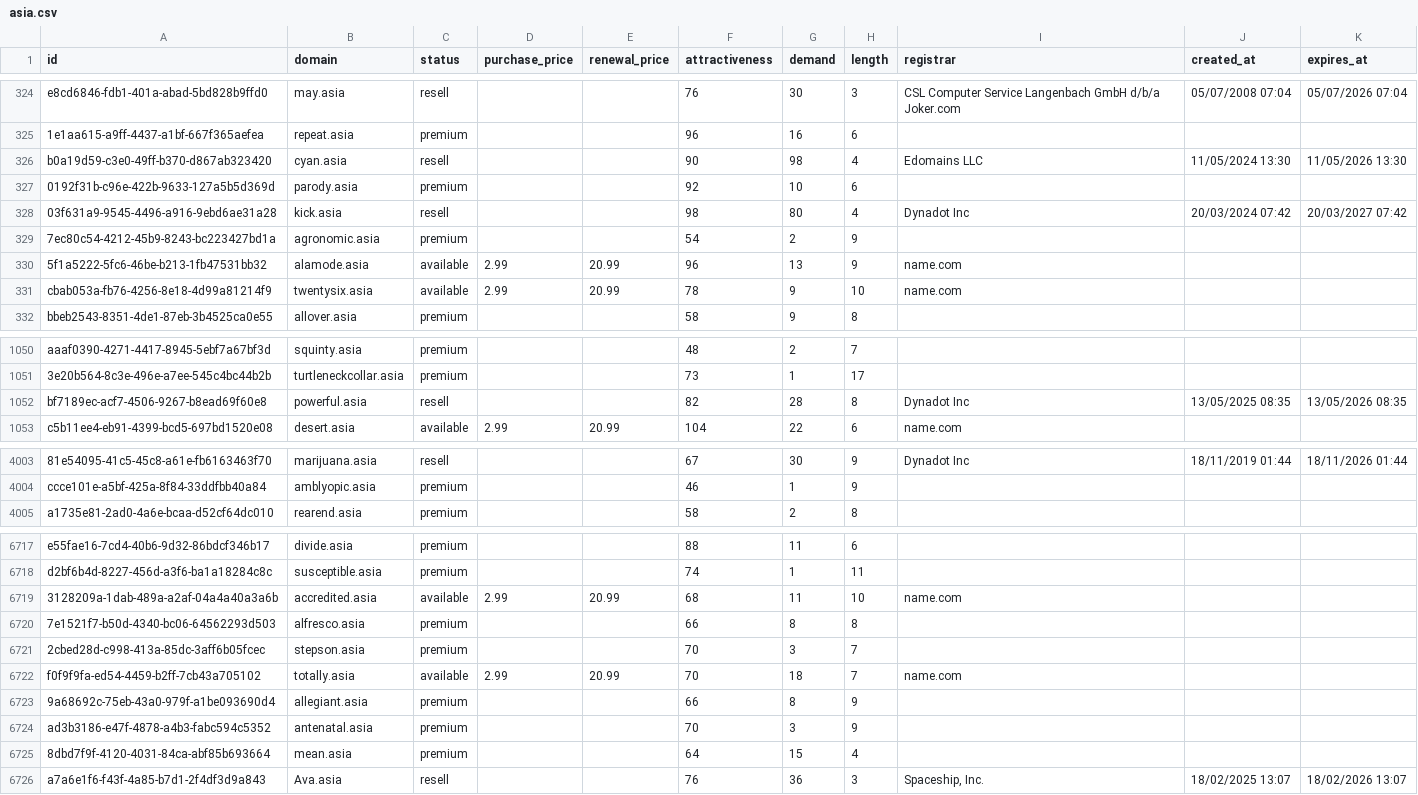
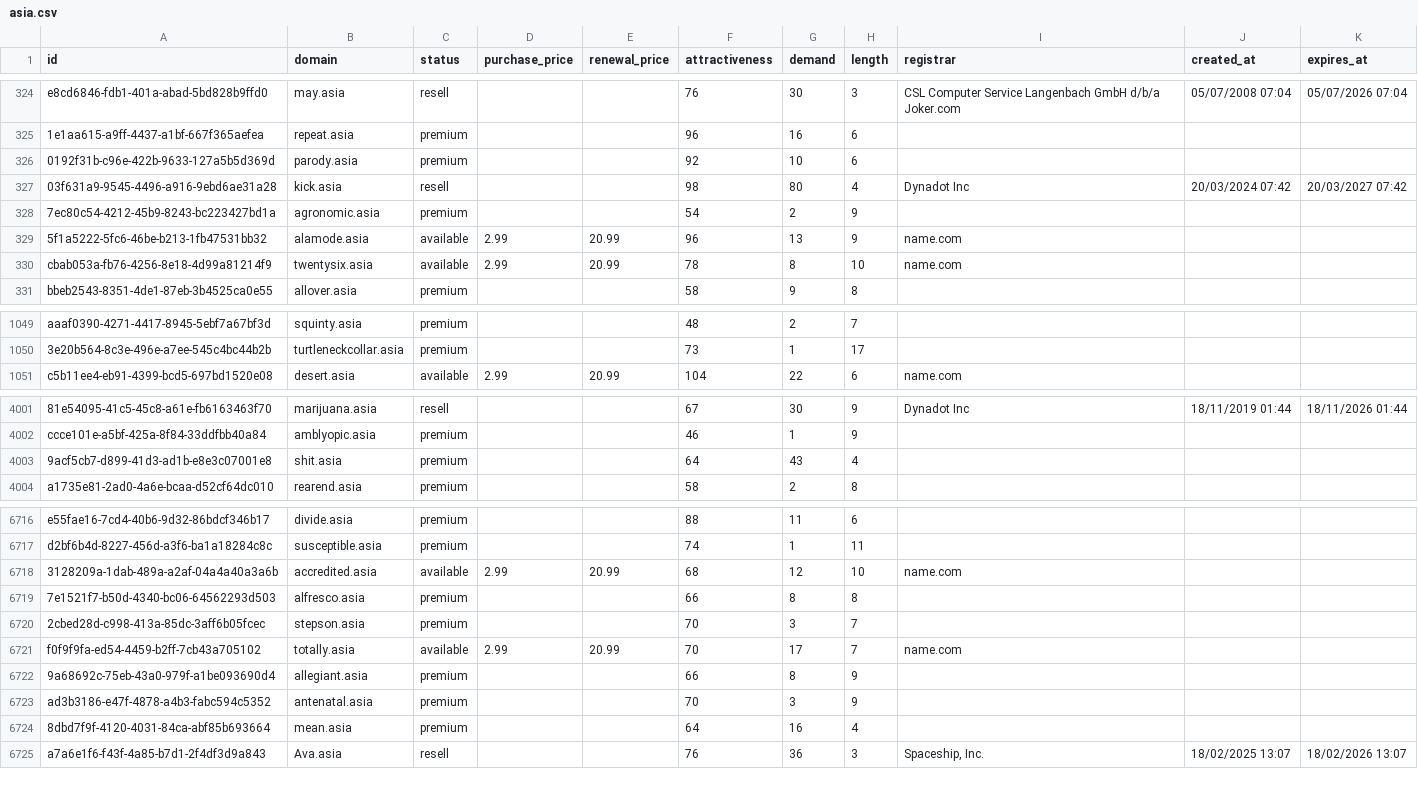
Before and after one commit to UniqueDomains/asia-oneword-domains, a CSV file: asia.csv, drawn as a sheet; only a part is shown, gaps mark what is left out; removed rows and columns are numbered as before the commit, all else as after; the diff covers the shown part only; the diff names each change by its address in the sheet, - before the commit and + after, or states it on an @@ line.

Commit message:
Domains update

```diff
--- a/asia.csv
+++ b/asia.csv
-row 326: b0a19d59-c3e0-49ff-b370-d867ab323420 | cyan.asia | resell |  |  | 90 | 98 | 4 | Edomains LLC | 11/05/2024 13:30 | 11/05/2026 13:30
-G330 (demand): 9
+G330 (demand): 8
-row 1052: bf7189ec-acf7-4506-9267-b8ead69f60e8 | powerful.asia | resell |  |  | 82 | 28 | 8 | Dynadot Inc | 13/05/2025 08:35 | 13/05/2026 08:35
+row 4003: 9acf5cb7-d899-41d3-ad1b-e8e3c07001e8 | shit.asia | premium |  |  | 64 | 43 | 4
-G6718 (demand): 11
+G6718 (demand): 12
-G6721 (demand): 18
+G6721 (demand): 17
-G6724 (demand): 15
+G6724 (demand): 16
```
Also changed, not shown: 102 edited cells elsewhere in this file, 4 other files.
